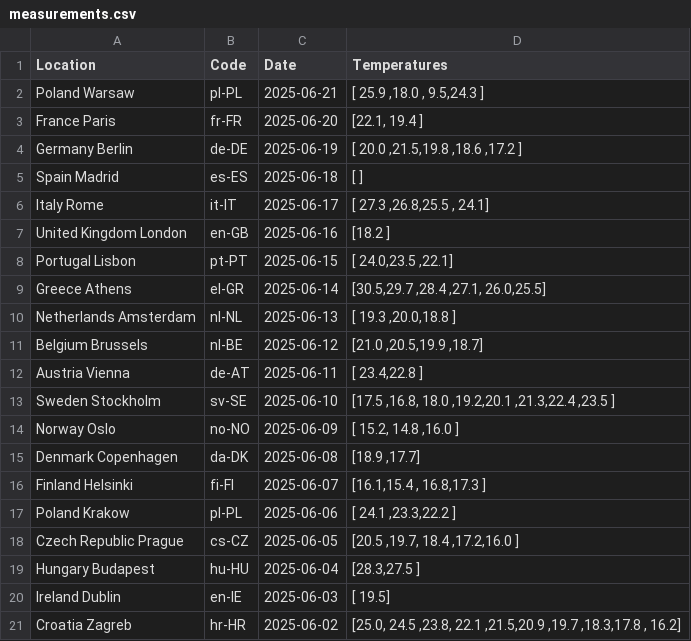
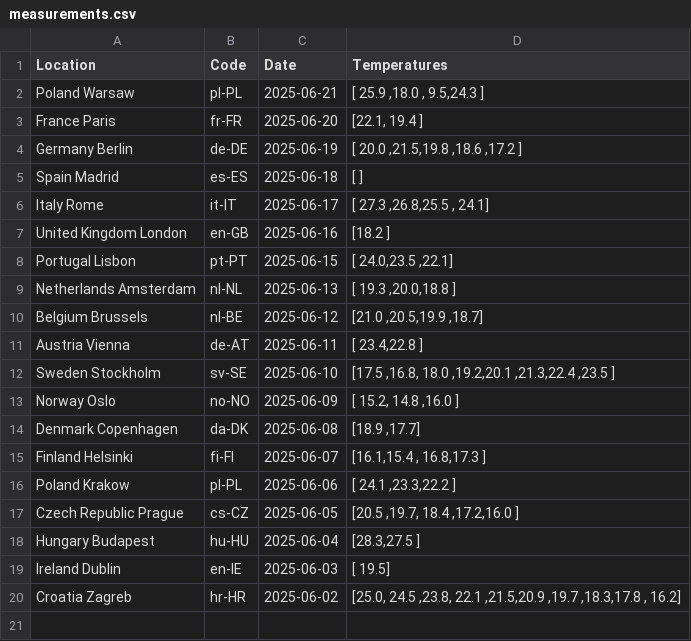
Before and after one commit to P3-MINI/csharp-site, a CSV file: content/labs/lab04/src/measurements.csv, drawn as a sheet; the diff names each change by its address in the sheet, - before the commit and + after, or states it on an @@ line.

```diff
--- a/content/labs/lab04/src/measurements.csv
+++ b/content/labs/lab04/src/measurements.csv
-row 9: Greece Athens | el-GR | 2025-06-14 | [30.5,29.7 ,28.4 ,27.1, 26.0,25.5]
```
Also changed, not shown: 2 other files.
